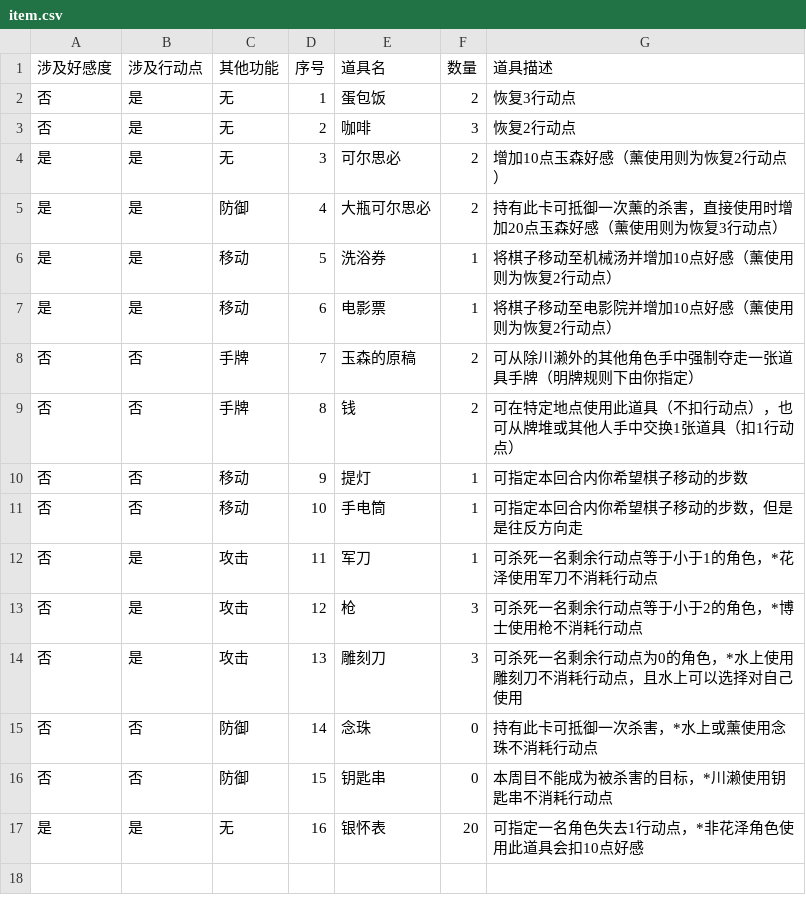
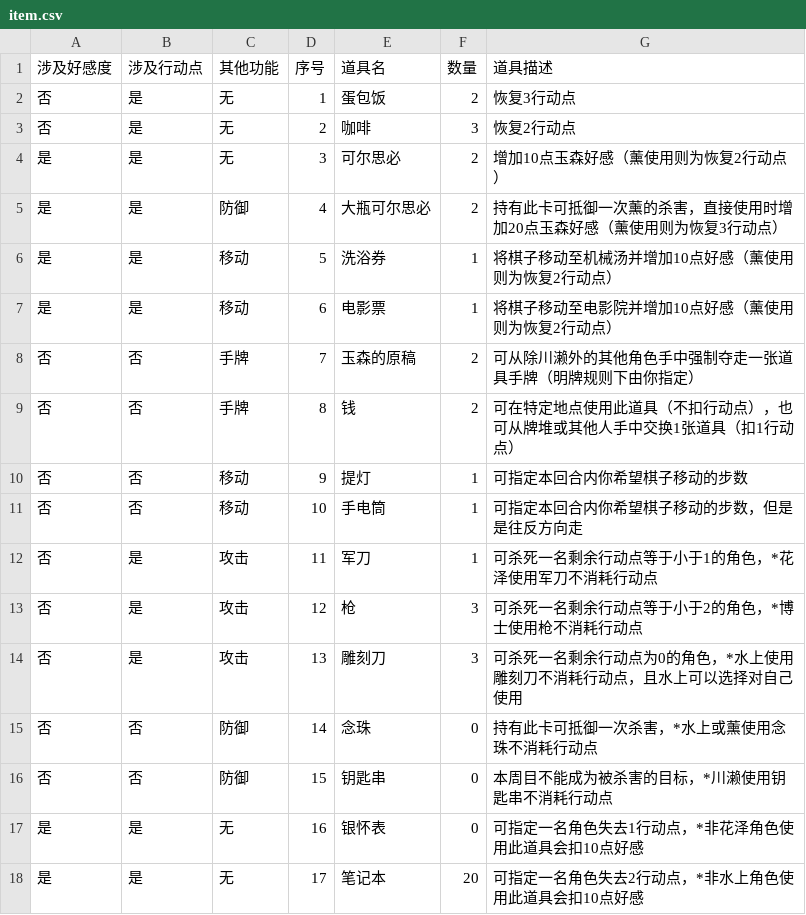
Before and after one commit to NRbene/Hashihime, a CSV file: item.csv, drawn as a sheet.

```diff
--- a/item.csv
+++ b/item.csv
@@ -16,2 +16,3 @@
 否	否	防御	15	钥匙串	0	本周目不能成为被杀害的目标，*川濑使用钥匙串不消耗行动点
-是	是	无	16	银怀表	20	可指定一名角色失去1行动点，*非花泽角色使用此道具会扣10点好感
+是	是	无	16	银怀表	0	可指定一名角色失去1行动点，*非花泽角色使用此道具会扣10点好感
+是	是	无	17	笔记本	20	可指定一名角色失去2行动点，*非水上角色使用此道具会扣10点好感
```
Also changed, not shown: 1 other file.
